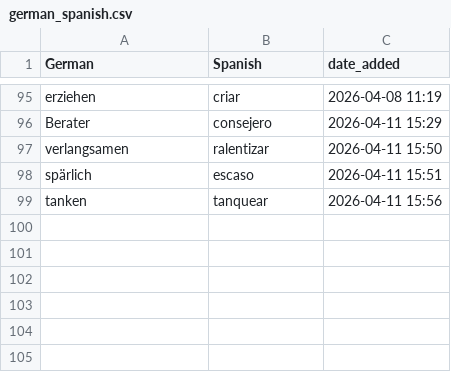
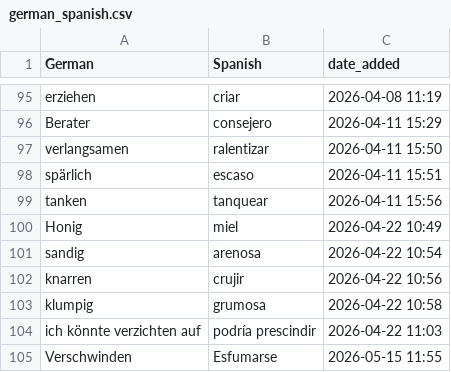
Before and after one commit to nwulkow/personalized_vocab_coach, a CSV file: word_lists/german_spanish.csv, drawn as a sheet; only a part is shown, gaps mark what is left out.

```diff
--- a/word_lists/german_spanish.csv
+++ b/word_lists/german_spanish.csv
@@ -99 +99,7 @@ spärlich,escaso,2026-04-11 15:51
 tanken,tanquear,2026-04-11 15:56
+Honig,miel,2026-04-22 10:49
+sandig,arenosa,2026-04-22 10:54
+knarren,crujir,2026-04-22 10:56
+klumpig,grumosa,2026-04-22 10:58
+ich könnte verzichten auf,podría prescindir,2026-04-22 11:03
+Verschwinden,Esfumarse,2026-05-15 11:55
```
Also changed, not shown: 5 other files.
